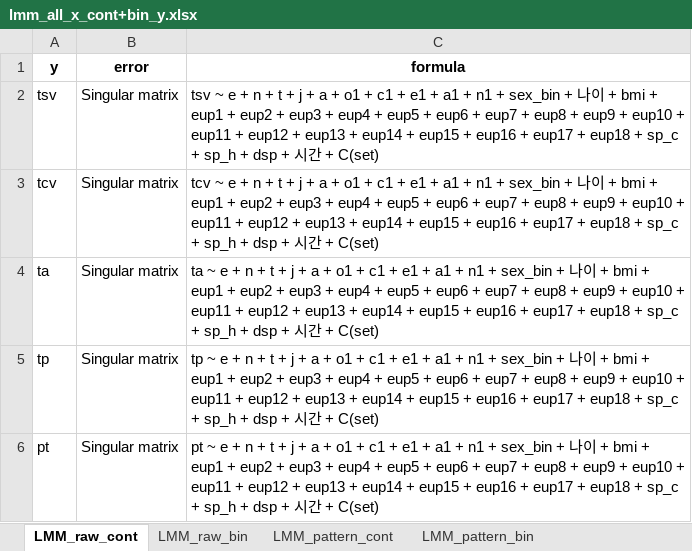
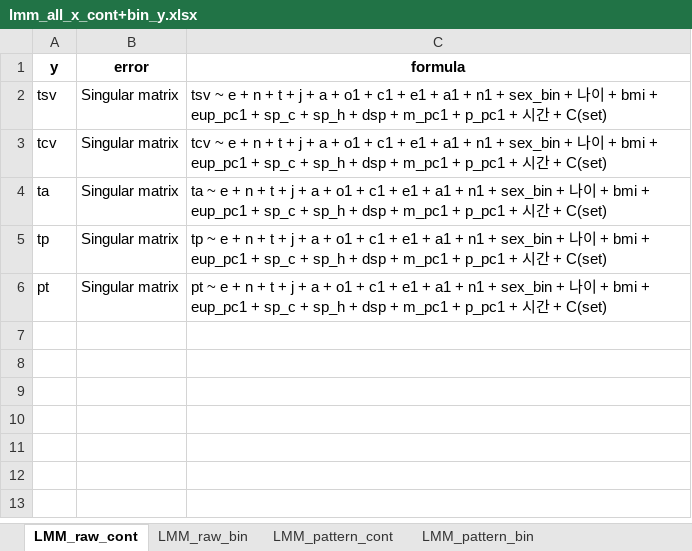
Before and after one commit to gunkuk/Personality-Trait-Thermal-Response, an Excel workbook: model/OUT/lmm_all_x_cont+bin_y.xlsx, sheet LMM_raw_cont, drawn as a sheet; values as stored, in another font and other column widths than the file's, no borders; the diff names each change by its address in the sheet, - before the commit and + after, or states it on an @@ line.

```diff
--- a/model/OUT/lmm_all_x_cont+bin_y.xlsx (sheet LMM_raw_cont)
+++ b/model/OUT/lmm_all_x_cont+bin_y.xlsx (sheet LMM_raw_cont)
-C2 (formula): …bmi + eup1 + eup2 + eup3 + eup4 + eup5 + eup6 + eup7 + eup8 + eup9 + eup10 + eup11 + eup12 + eup13 + eup14 + eup15 + eup16 + eup17 + eup18 + sp_c + sp_h + dsp + 시…
+C2 (formula): …bmi + eup_pc1 + sp_c + sp_h + dsp + m_pc1 + p_pc1 + 시…
-C3 (formula): …bmi + eup1 + eup2 + eup3 + eup4 + eup5 + eup6 + eup7 + eup8 + eup9 + eup10 + eup11 + eup12 + eup13 + eup14 + eup15 + eup16 + eup17 + eup18 + sp_c + sp_h + dsp + 시…
+C3 (formula): …bmi + eup_pc1 + sp_c + sp_h + dsp + m_pc1 + p_pc1 + 시…
-C4 (formula): …bmi + eup1 + eup2 + eup3 + eup4 + eup5 + eup6 + eup7 + eup8 + eup9 + eup10 + eup11 + eup12 + eup13 + eup14 + eup15 + eup16 + eup17 + eup18 + sp_c + sp_h + dsp + 시…
+C4 (formula): …bmi + eup_pc1 + sp_c + sp_h + dsp + m_pc1 + p_pc1 + 시…
-C5 (formula): …bmi + eup1 + eup2 + eup3 + eup4 + eup5 + eup6 + eup7 + eup8 + eup9 + eup10 + eup11 + eup12 + eup13 + eup14 + eup15 + eup16 + eup17 + eup18 + sp_c + sp_h + dsp + 시…
+C5 (formula): …bmi + eup_pc1 + sp_c + sp_h + dsp + m_pc1 + p_pc1 + 시…
-C6 (formula): …bmi + eup1 + eup2 + eup3 + eup4 + eup5 + eup6 + eup7 + eup8 + eup9 + eup10 + eup11 + eup12 + eup13 + eup14 + eup15 + eup16 + eup17 + eup18 + sp_c + sp_h + dsp + 시…
+C6 (formula): …bmi + eup_pc1 + sp_c + sp_h + dsp + m_pc1 + p_pc1 + 시…
```
Also changed, not shown: sheet OLS_responsibility_cont, sheet OLS_responsibility_bin, sheet LMM_pattern_cont, sheet LMM_pattern_bin, sheet LMM_raw_bin, model/OUT/PCA_PM+EUP.xlsx, model/OUT/spearman_all_x.xlsx, 8 other files.
